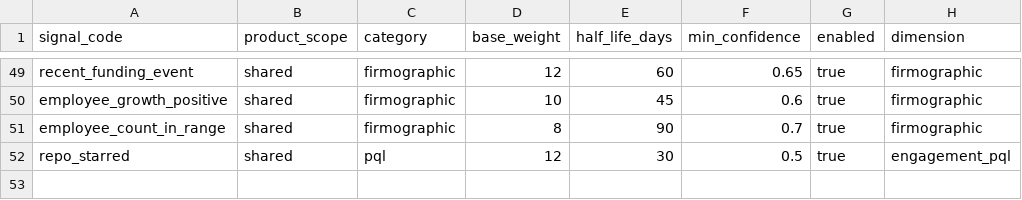
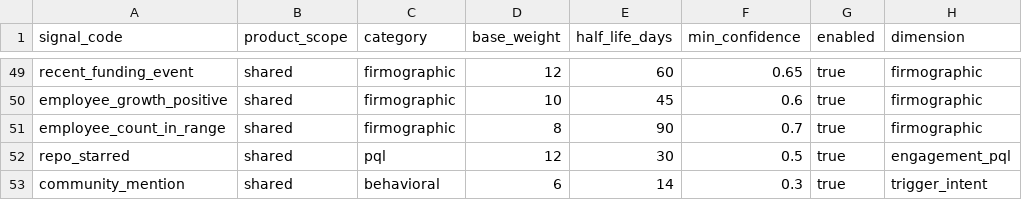
Before and after one commit to Riyami28/signals, a CSV file: config/signal_registry.csv, drawn as a sheet; only a part is shown, gaps mark what is left out.

```diff
--- a/config/signal_registry.csv
+++ b/config/signal_registry.csv
@@ -52 +52,2 @@ employee_count_in_range,shared,firmographic,8,90,0.7,true,firmographic
 repo_starred,shared,pql,12,30,0.5,true,engagement_pql
+community_mention,shared,behavioral,6,14,0.3,true,trigger_intent
```
Also changed, not shown: config/keyword_lexicon.csv, config/source_execution_policy.csv, 28 other files.
